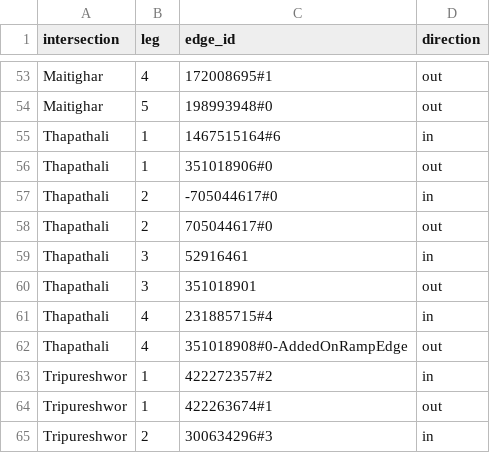
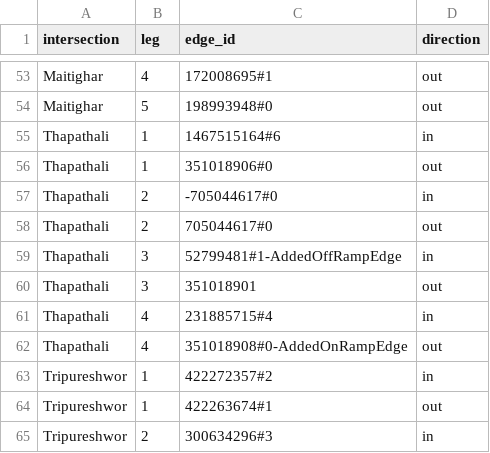
Before and after one commit to mesubash/mod, a CSV file: sim/net/junction_map.csv, drawn as a sheet; only a part is shown, gaps mark what is left out.

Commit message:
Remap Thapathali leg 3 after ramp guessing renamed its approach
The rebuild guard stopped the build: 86 of 87 junction_map edges resolved in
the width-derived network, and 52916461 did not. Wider lanes changed the
geometry --ramps.guess works on, and that way (169 m, 3 lanes, primary) was
consumed into 52799481#1-AddedOffRampEdge (95 m, 4 lanes).

The junction node 1273357431 is unchanged and sits at the same coordinate,
and the ramp edge is its only incoming edge, so the counted approach is the
same road under a new name. junction_map.csv is a hand-built artefact - legs
read off the 2019 report's intersection diagrams - so the remap is recorded in
sim/net/README.md with the evidence for it rather than applied silently.

Without the guard this would have produced a network where one counted leg
measured an edge that no longer carried its traffic.

```diff
--- a/sim/net/junction_map.csv
+++ b/sim/net/junction_map.csv
@@ -58,3 +58,3 @@ Thapathali,2,-705044617#0,in
 Thapathali,2,705044617#0,out
-Thapathali,3,52916461,in
+Thapathali,3,52799481#1-AddedOffRampEdge,in
 Thapathali,3,351018901,out
```
Also changed, not shown: 1 other file.
